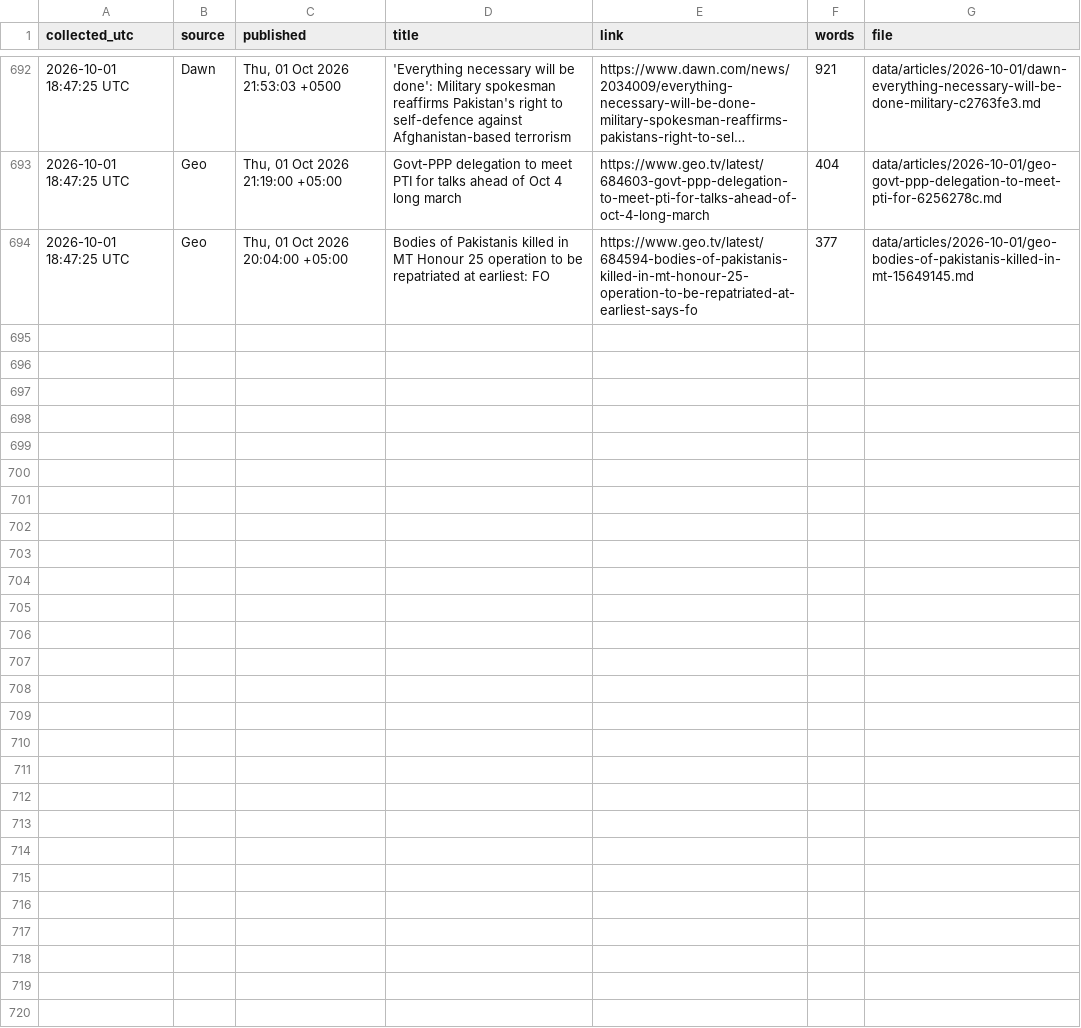
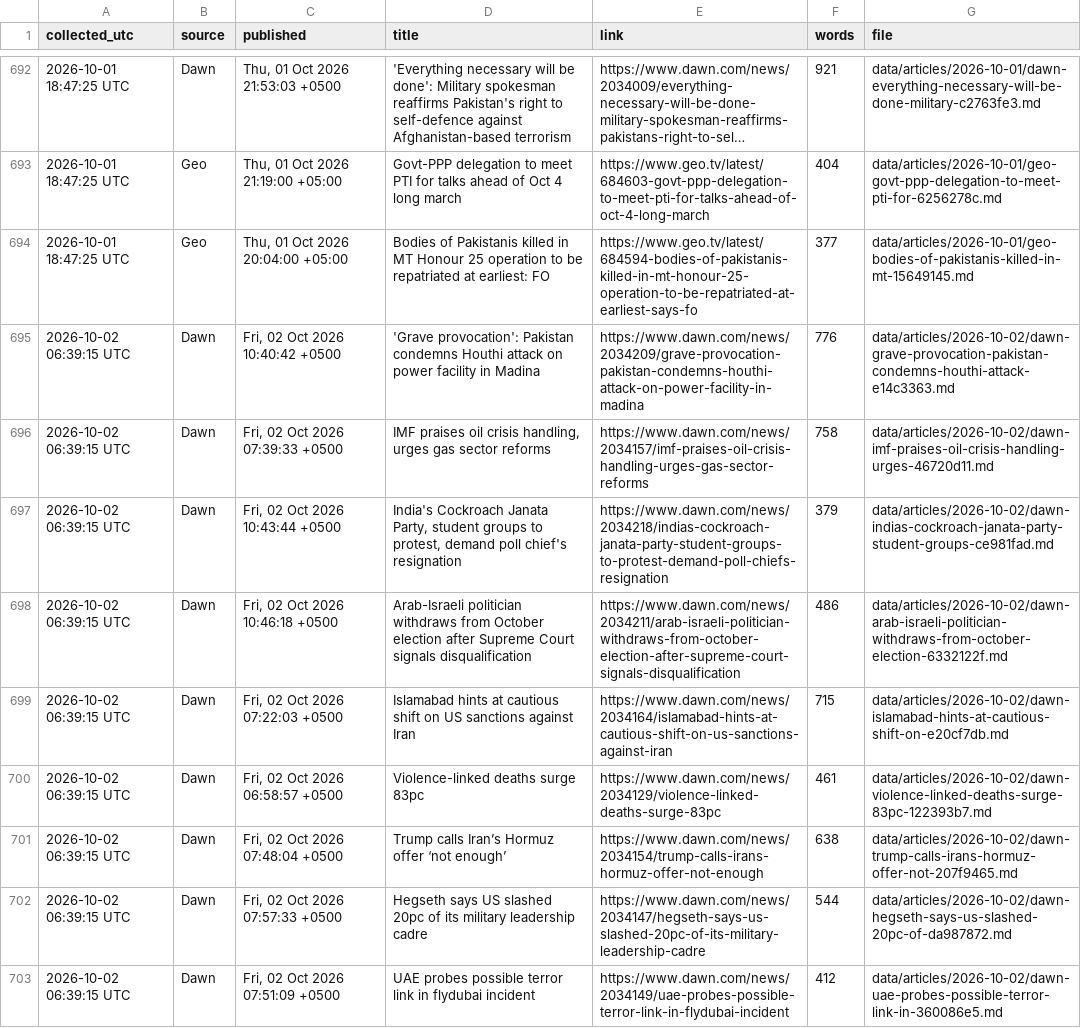
Before and after one commit to galiraza/github-actions-demo, a CSV file: data/news.csv, drawn as a sheet; only a part is shown, gaps mark what is left out; long unchanged cells end in …; the diff covers the shown part only; the diff names each change by its address in the sheet, - before the commit and + after, or states it on an @@ line.

```diff
--- a/data/news.csv
+++ b/data/news.csv
+row 695: 2026-10-02 06:39:15 UTC | Dawn | Fri, 02 Oct 2026 10:40:42 +0500 | 'Grave provocation': Pakistan condemns Houthi attack on power facility in Madina | https://www.dawn.com/news/2034209/grave-provocation-pakistan-condemns-houthi-attack-on-power-facility-in-madina | 776 | data/articles/2026-10-02/dawn-grave-provocation-pakistan-condemns-houthi-attack-e14c3363.md
+row 696: 2026-10-02 06:39:15 UTC | Dawn | Fri, 02 Oct 2026 07:39:33 +0500 | IMF praises oil crisis handling, urges gas sector reforms | https://www.dawn.com/news/2034157/imf-praises-oil-crisis-handling-urges-gas-sector-reforms | 758 | data/articles/2026-10-02/dawn-imf-praises-oil-crisis-handling-urges-46720d11.md
+row 697: 2026-10-02 06:39:15 UTC | Dawn | Fri, 02 Oct 2026 10:43:44 +0500 | India's Cockroach Janata Party, student groups to protest, demand poll chief's resignation | https://www.dawn.com/news/2034218/indias-cockroach-janata-party-student-groups-to-protest-demand-poll-chiefs-resignation | 379 | data/articles/2026-10-02/dawn-indias-cockroach-janata-party-student-groups-ce981fad.md
+row 698: 2026-10-02 06:39:15 UTC | Dawn | Fri, 02 Oct 2026 10:46:18 +0500 | Arab-Israeli politician withdraws from October election after Supreme Court signals disqualification | https://www.dawn.com/news/2034211/arab-israeli-politician-withdraws-from-october-election-after-supreme-court-signals-disqualification | 486 | data/articles/2026-10-02/dawn-arab-israeli-politician-withdraws-from-october-election-6332122f.md
+row 699: 2026-10-02 06:39:15 UTC | Dawn | Fri, 02 Oct 2026 07:22:03 +0500 | Islamabad hints at cautious shift on US sanctions against Iran | https://www.dawn.com/news/2034164/islamabad-hints-at-cautious-shift-on-us-sanctions-against-iran | 715 | data/articles/2026-10-02/dawn-islamabad-hints-at-cautious-shift-on-e20cf7db.md
+row 700: 2026-10-02 06:39:15 UTC | Dawn | Fri, 02 Oct 2026 06:58:57 +0500 | Violence-linked deaths surge 83pc | https://www.dawn.com/news/2034129/violence-linked-deaths-surge-83pc | 461 | data/articles/2026-10-02/dawn-violence-linked-deaths-surge-83pc-122393b7.md
+row 701: 2026-10-02 06:39:15 UTC | Dawn | Fri, 02 Oct 2026 07:48:04 +0500 | Trump calls Iran’s Hormuz offer ‘not enough’ | https://www.dawn.com/news/2034154/trump-calls-irans-hormuz-offer-not-enough | 638 | data/articles/2026-10-02/dawn-trump-calls-irans-hormuz-offer-not-207f9465.md
+row 702: 2026-10-02 06:39:15 UTC | Dawn | Fri, 02 Oct 2026 07:57:33 +0500 | Hegseth says US slashed 20pc of its military leadership cadre | https://www.dawn.com/news/2034147/hegseth-says-us-slashed-20pc-of-its-military-leadership-cadre | 544 | data/articles/2026-10-02/dawn-hegseth-says-us-slashed-20pc-of-da987872.md
+row 703: 2026-10-02 06:39:15 UTC | Dawn | Fri, 02 Oct 2026 07:51:09 +0500 | UAE probes possible terror link in flydubai incident | https://www.dawn.com/news/2034149/uae-probes-possible-terror-link-in-flydubai-incident | 412 | data/articles/2026-10-02/dawn-uae-probes-possible-terror-link-in-360086e5.md
```
Also changed, not shown: 8 added rows elsewhere in this file, 18 other files.
